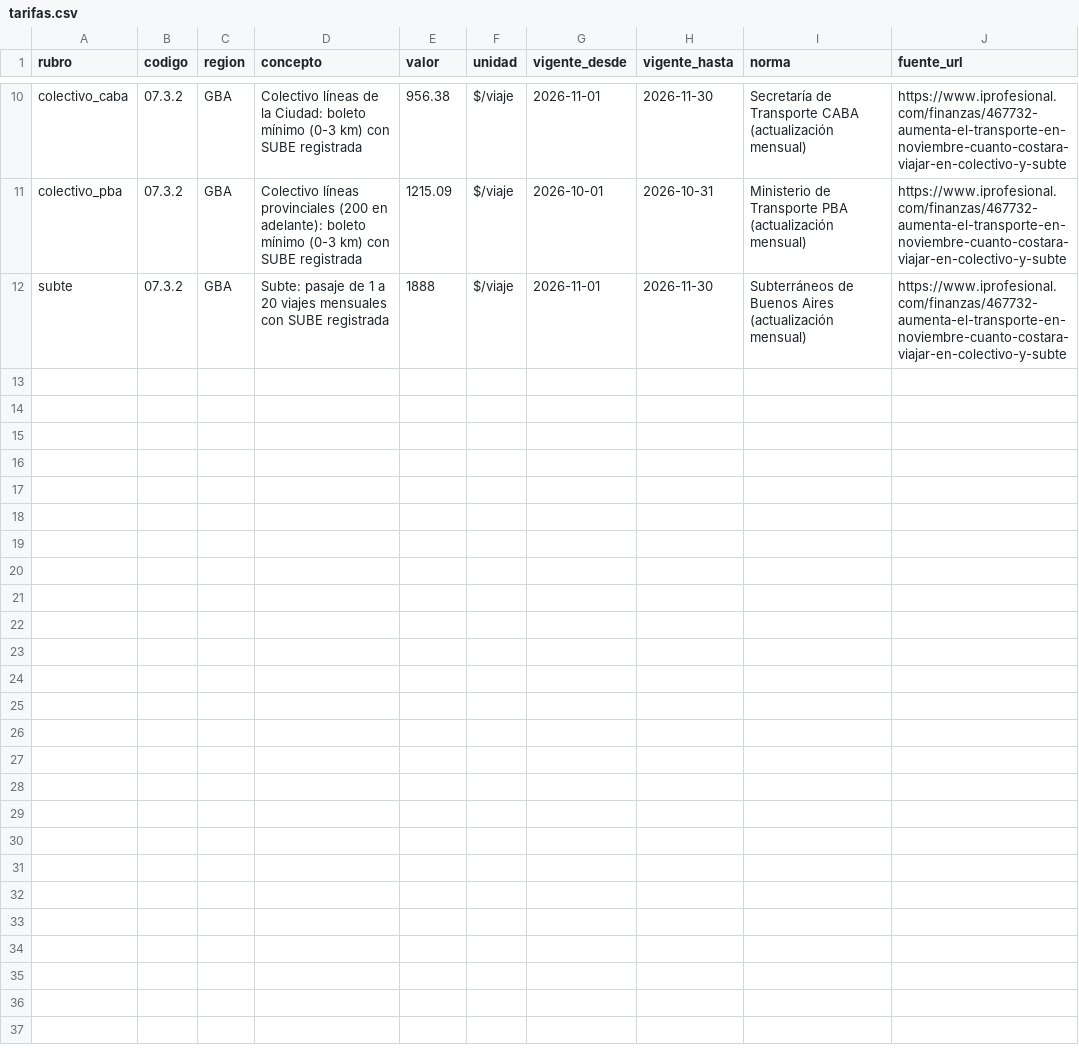
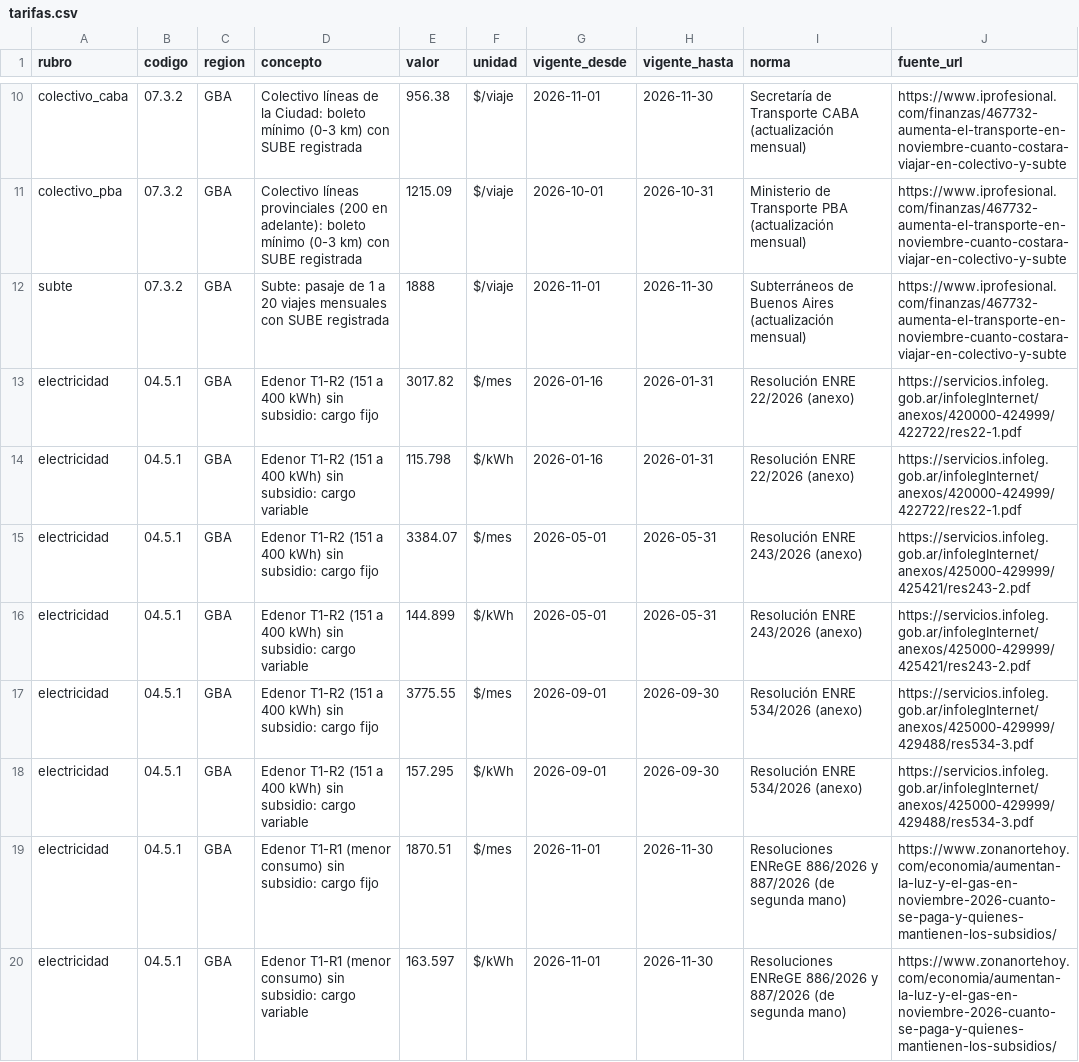
Before and after one commit to tadeobessega/ipceer, a CSV file: config/regulados/tarifas.csv, drawn as a sheet; only a part is shown, gaps mark what is left out; the diff covers the shown part only.

```diff
--- a/config/regulados/tarifas.csv
+++ b/config/regulados/tarifas.csv
@@ -12 +12,9 @@ colectivo_pba,07.3.2,GBA,Colectivo líneas provinciales (200 en adelante): bolet
 subte,07.3.2,GBA,Subte: pasaje de 1 a 20 viajes mensuales con SUBE registrada,1888,$/viaje,2026-11-01,2026-11-30,Subterráneos de Buenos Aires (actualización mensual),https://www.iprofesional.com/finanzas/467732-aumenta-el-transporte-en-noviembre-cuanto-costara-viajar-en-colectivo-y-subte
+electricidad,04.5.1,GBA,Edenor T1-R2 (151 a 400 kWh) sin subsidio: cargo fijo,3017.82,$/mes,2026-01-16,2026-01-31,Resolución ENRE 22/2026 (anexo),https://servicios.infoleg.gob.ar/infolegInternet/anexos/420000-424999/422722/res22-1.pdf
+electricidad,04.5.1,GBA,Edenor T1-R2 (151 a 400 kWh) sin subsidio: cargo variable,115.798,$/kWh,2026-01-16,2026-01-31,Resolución ENRE 22/2026 (anexo),https://servicios.infoleg.gob.ar/infolegInternet/anexos/420000-424999/422722/res22-1.pdf
+electricidad,04.5.1,GBA,Edenor T1-R2 (151 a 400 kWh) sin subsidio: cargo fijo,3384.07,$/mes,2026-05-01,2026-05-31,Resolución ENRE 243/2026 (anexo),https://servicios.infoleg.gob.ar/infolegInternet/anexos/425000-429999/425421/res243-2.pdf
+electricidad,04.5.1,GBA,Edenor T1-R2 (151 a 400 kWh) sin subsidio: cargo variable,144.899,$/kWh,2026-05-01,2026-05-31,Resolución ENRE 243/2026 (anexo),https://servicios.infoleg.gob.ar/infolegInternet/anexos/425000-429999/425421/res243-2.pdf
+electricidad,04.5.1,GBA,Edenor T1-R2 (151 a 400 kWh) sin subsidio: cargo fijo,3775.55,$/mes,2026-09-01,2026-09-30,Resolución ENRE 534/2026 (anexo),https://servicios.infoleg.gob.ar/infolegInternet/anexos/425000-429999/429488/res534-3.pdf
+electricidad,04.5.1,GBA,Edenor T1-R2 (151 a 400 kWh) sin subsidio: cargo variable,157.295,$/kWh,2026-09-01,2026-09-30,Resolución ENRE 534/2026 (anexo),https://servicios.infoleg.gob.ar/infolegInternet/anexos/425000-429999/429488/res534-3.pdf
+electricidad,04.5.1,GBA,Edenor T1-R1 (menor consumo) sin subsidio: cargo fijo,1870.51,$/mes,2026-11-01,2026-11-30,Resoluciones ENReGE 886/2026 y 887/2026 (de segunda mano),https://www.zonanortehoy.com/economia/aumentan-la-luz-y-el-gas-en-noviembre-2026-cuanto-se-paga-y-quienes-mantienen-los-subsidios/
+electricidad,04.5.1,GBA,Edenor T1-R1 (menor consumo) sin subsidio: cargo variable,163.597,$/kWh,2026-11-01,2026-11-30,Resoluciones ENReGE 886/2026 y 887/2026 (de segunda mano),https://www.zonanortehoy.com/economia/aumentan-la-luz-y-el-gas-en-noviembre-2026-cuanto-se-paga-y-quienes-mantienen-los-subsidios/
```
Also changed, not shown: 8 added rows elsewhere in this file, 6 other files.
